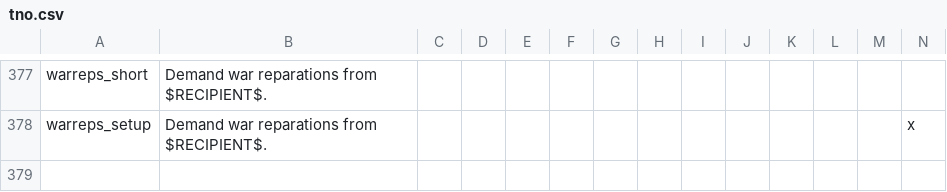
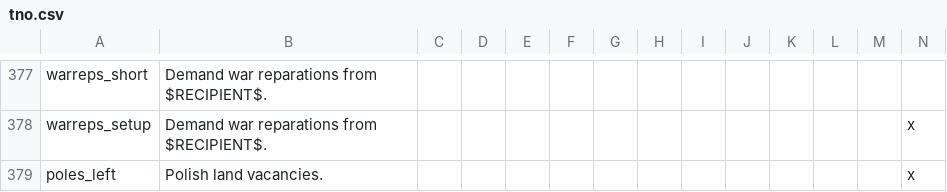
Before and after one commit to codingfan786/Vic2-TNO, a CSV file: TNO/localisation/tno.csv, drawn as a sheet; only a part is shown, gaps mark what is left out; rows hold the shown columns only; the diff names each change by its address in the sheet, - before the commit and + after, or states it on an @@ line.

```diff
--- a/TNO/localisation/tno.csv
+++ b/TNO/localisation/tno.csv
+row 379: poles_left | Polish land vacancies. |  |  |  |  |  |  |  |  |  |  |  | x
```
Also changed, not shown: TNO/localisation/borrowed.csv, 7 other files.
